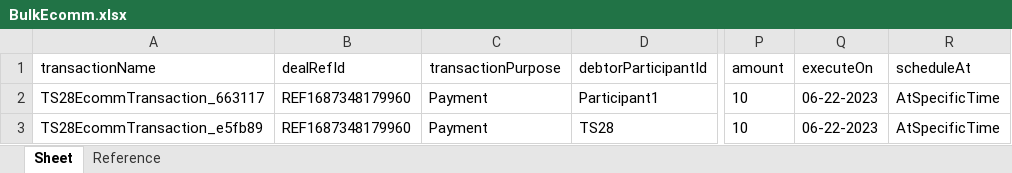
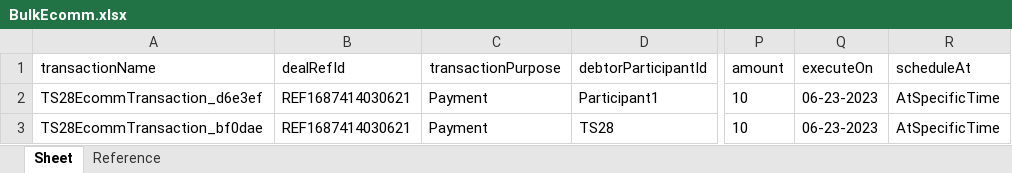
Before and after one commit to deepakdude938/upp, an Excel workbook: src/main/resources/BulkEcomm.xlsx, sheet Sheet, drawn as a sheet; only a part is shown, gaps mark what is left out; values as stored, in another font and other column widths than the file's, no borders; the diff names each change by its address in the sheet, - before the commit and + after, or states it on an @@ line.

```diff
--- a/src/main/resources/BulkEcomm.xlsx (sheet Sheet)
+++ b/src/main/resources/BulkEcomm.xlsx (sheet Sheet)
-A2: TS28EcommTransaction_663117
+A2: TS28EcommTransaction_d6e3ef
-B2:B3: REF1687348179960
+B2:B3: REF1687414030621
-Q2:Q3: 06-22-2023
+Q2:Q3: 06-23-2023
-A3: TS28EcommTransaction_e5fb89
+A3: TS28EcommTransaction_bf0dae
```
Also changed, not shown: src/main/resources/upp-automation-testdata.xlsx, 4 other files.
